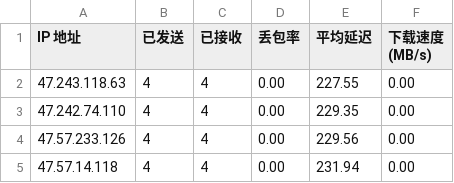
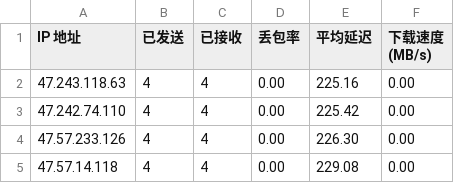
Before and after one commit to rdone442/dns, a CSV file: ip/hk.csv, drawn as a sheet.

```diff
--- a/ip/hk.csv
+++ b/ip/hk.csv
@@ -1,5 +1,5 @@
 IP 地址,已发送,已接收,丢包率,平均延迟,下载速度 (MB/s)
-47.243.118.63,4,4,0.00,227.55,0.00
-47.242.74.110,4,4,0.00,229.35,0.00
-47.57.233.126,4,4,0.00,229.56,0.00
-47.57.14.118,4,4,0.00,231.94,0.00
+47.243.118.63,4,4,0.00,225.16,0.00
+47.242.74.110,4,4,0.00,225.42,0.00
+47.57.233.126,4,4,0.00,226.30,0.00
+47.57.14.118,4,4,0.00,229.08,0.00
```
Also changed, not shown: ip/jp.csv, ip/kr.csv, 9 other files.
